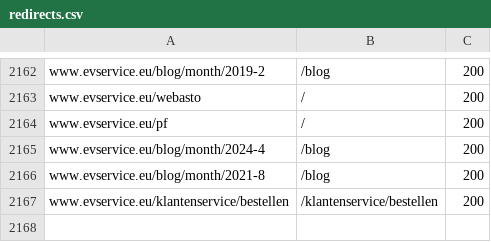
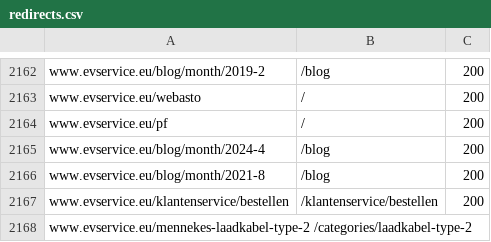
Before and after one commit to Sander-Voogt/ev-service2, a CSV file: storefront/scripts/redirects.csv, drawn as a sheet; only a part is shown, gaps mark what is left out.

Commit message:
redirect

```diff
--- a/storefront/scripts/redirects.csv
+++ b/storefront/scripts/redirects.csv
@@ -2167 +2167,2 @@ www.evservice.eu/blog/month/2021-8,/blog,200
 www.evservice.eu/klantenservice/bestellen,/klantenservice/bestellen,200
+www.evservice.eu/mennekes-laadkabel-type-2 /categories/laadkabel-type-2
```
Also changed, not shown: 1 other file.
